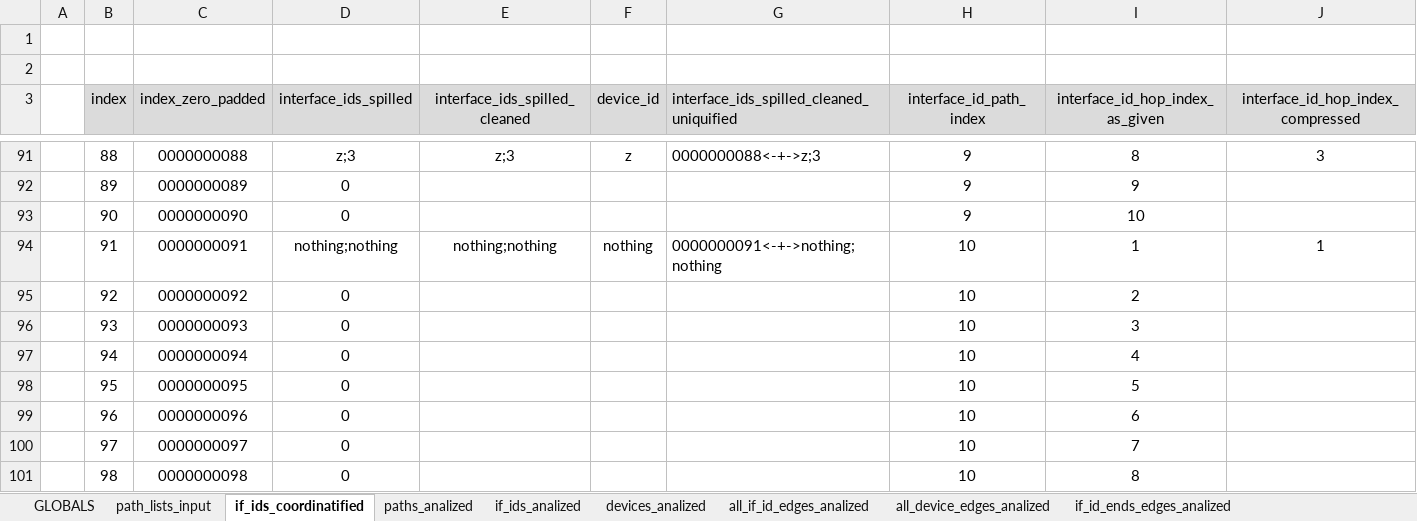
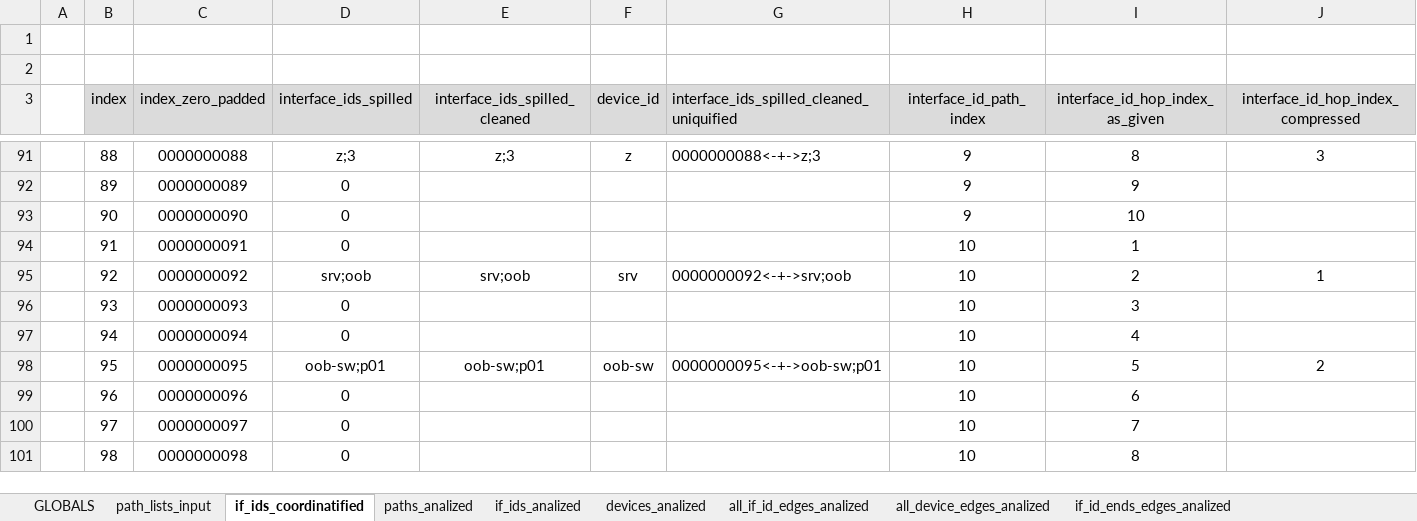
Before and after one commit to seize-these-newts/networkdiagrammer, an Excel workbook: hop_analizer_v01.xlsx, sheet if_ids_coordinatified, drawn as a sheet; only a part is shown, gaps mark what is left out; values as stored, in another font and other column widths than the file's, no borders; the diff covers the shown part only; the diff names each change by its address in the sheet, - before the commit and + after, or states it on an @@ line.

```diff
--- a/hop_analizer_v01.xlsx (sheet if_ids_coordinatified)
+++ b/hop_analizer_v01.xlsx (sheet if_ids_coordinatified)
-D94 (interface_ids_spilled): nothing;nothing
+D94 (interface_ids_spilled): 0
-E94 (interface_ids_spilled_cleaned): nothing;nothing
+E94 (interface_ids_spilled_cleaned): (empty)
-F94 (device_id): nothing
+F94 (device_id): (empty)
-G94: 0000000091<-+->nothing;nothing
+G94: (empty)
-J94: 1
+J94: (empty)
-D95 (interface_ids_spilled): 0
+D95 (interface_ids_spilled): srv;oob
-E95 (interface_ids_spilled_cleaned): (empty)
+E95 (interface_ids_spilled_cleaned): srv;oob
-F95 (device_id): (empty)
+F95 (device_id): srv
-G95: (empty)
+G95: 0000000092<-+->srv;oob
-J95: (empty)
+J95: 1
-D98 (interface_ids_spilled): 0
+D98 (interface_ids_spilled): oob-sw;p01
-E98 (interface_ids_spilled_cleaned): (empty)
+E98 (interface_ids_spilled_cleaned): oob-sw;p01
-F98 (device_id): (empty)
+F98 (device_id): oob-sw
-G98: (empty)
+G98: 0000000095<-+->oob-sw;p01
-J98: (empty)
+J98: 2
```
Also changed, not shown: 40 added rows elsewhere in this sheet, sheet devices_analized, sheet if_ids_analized, sheet paths_analized, sheet all_if_id_edges_analized, sheet all_device_edges_analized, sheet path_lists_input, 2 more sheets, formulas that keep their value, 1 other file.
